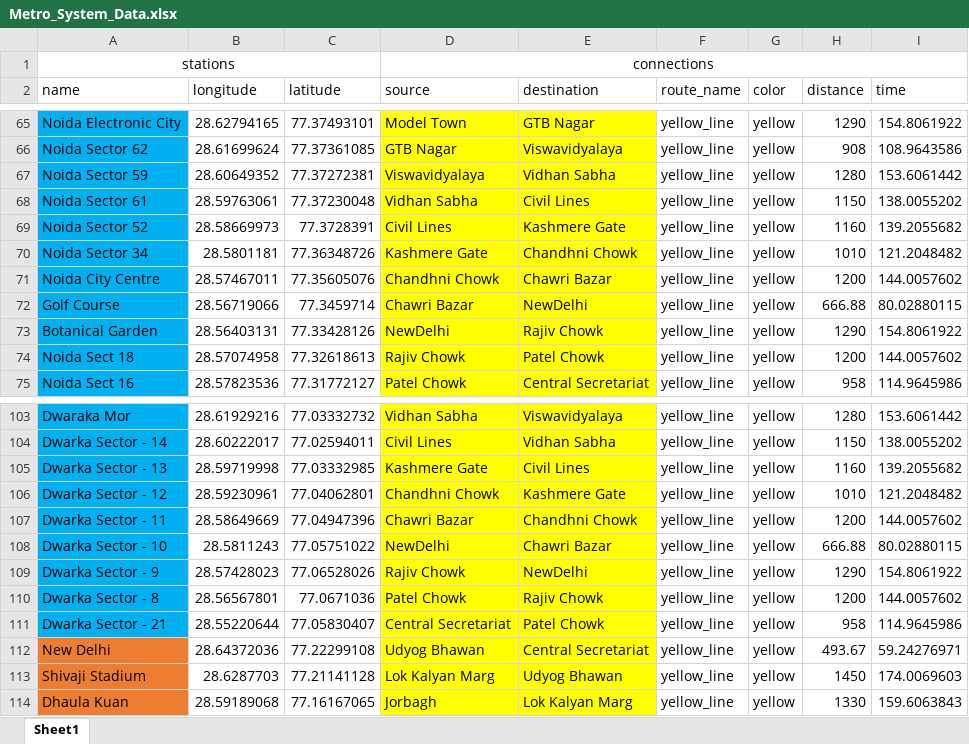
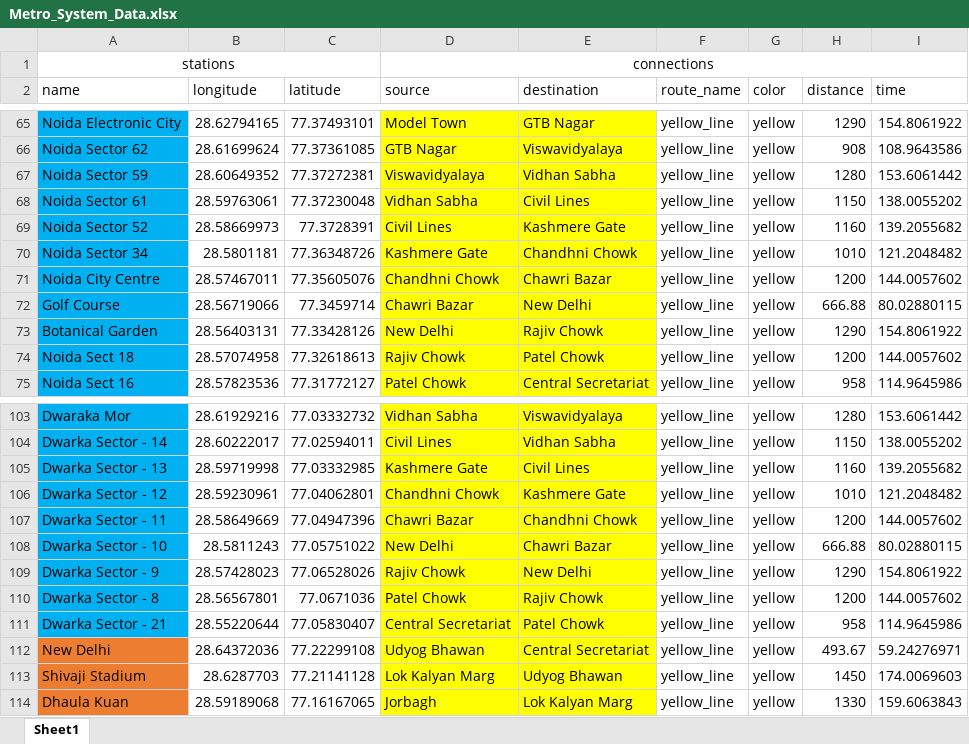
Before and after one commit to TeslaC00/Metro-Route-Predictor, an Excel workbook: src/main/resources/Data/Metro_System_Data.xlsx, sheet Sheet1, drawn as a sheet; only a part is shown, gaps mark what is left out; values as stored, in another font and other column widths than the file's, no borders; the diff names each change by its address in the sheet, - before the commit and + after, or states it on an @@ line.

```diff
--- a/src/main/resources/Data/Metro_System_Data.xlsx (sheet Sheet1)
+++ b/src/main/resources/Data/Metro_System_Data.xlsx (sheet Sheet1)
-E72 (destination): NewDelhi
+E72 (destination): New Delhi
-D73 (source): NewDelhi
+D73 (source): New Delhi
-D108 (source): NewDelhi
+D108 (source): New Delhi
-E109 (destination): NewDelhi
+E109 (destination): New Delhi
```
Also changed, not shown: 4 other files.
